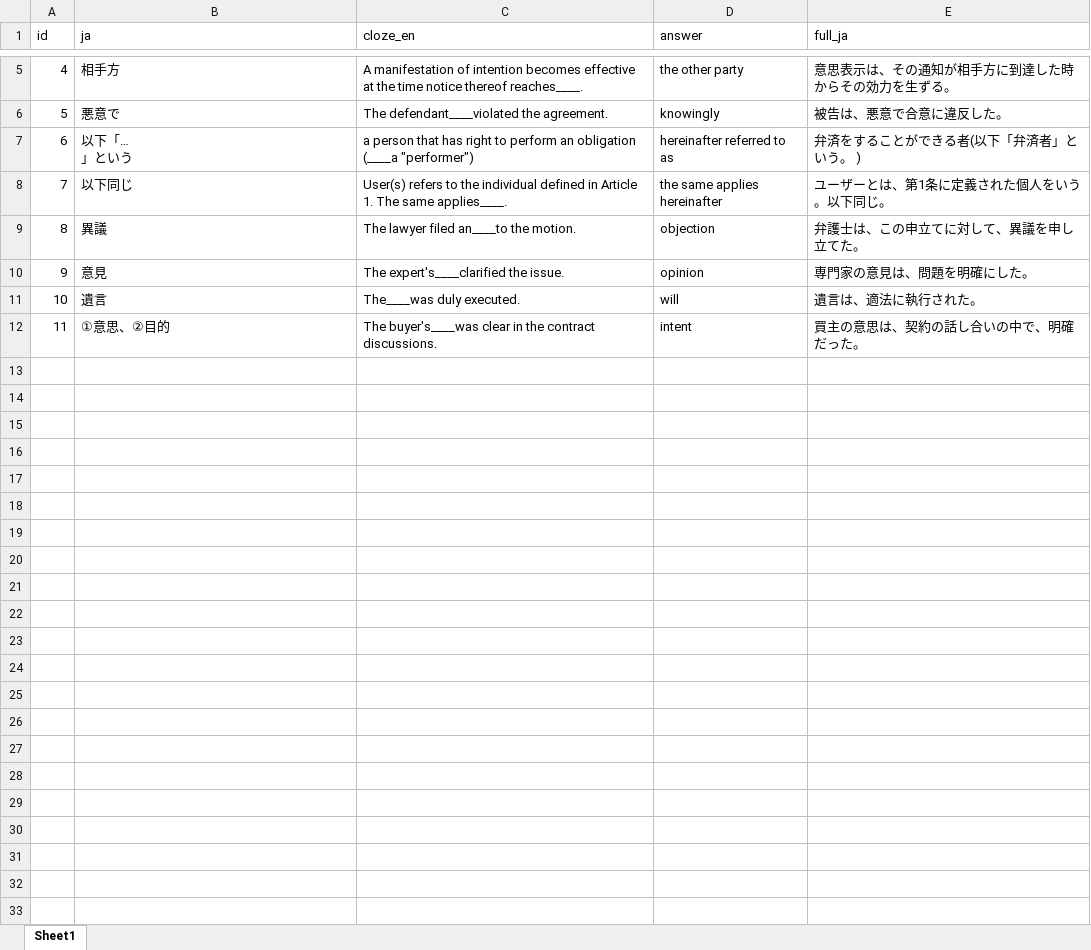
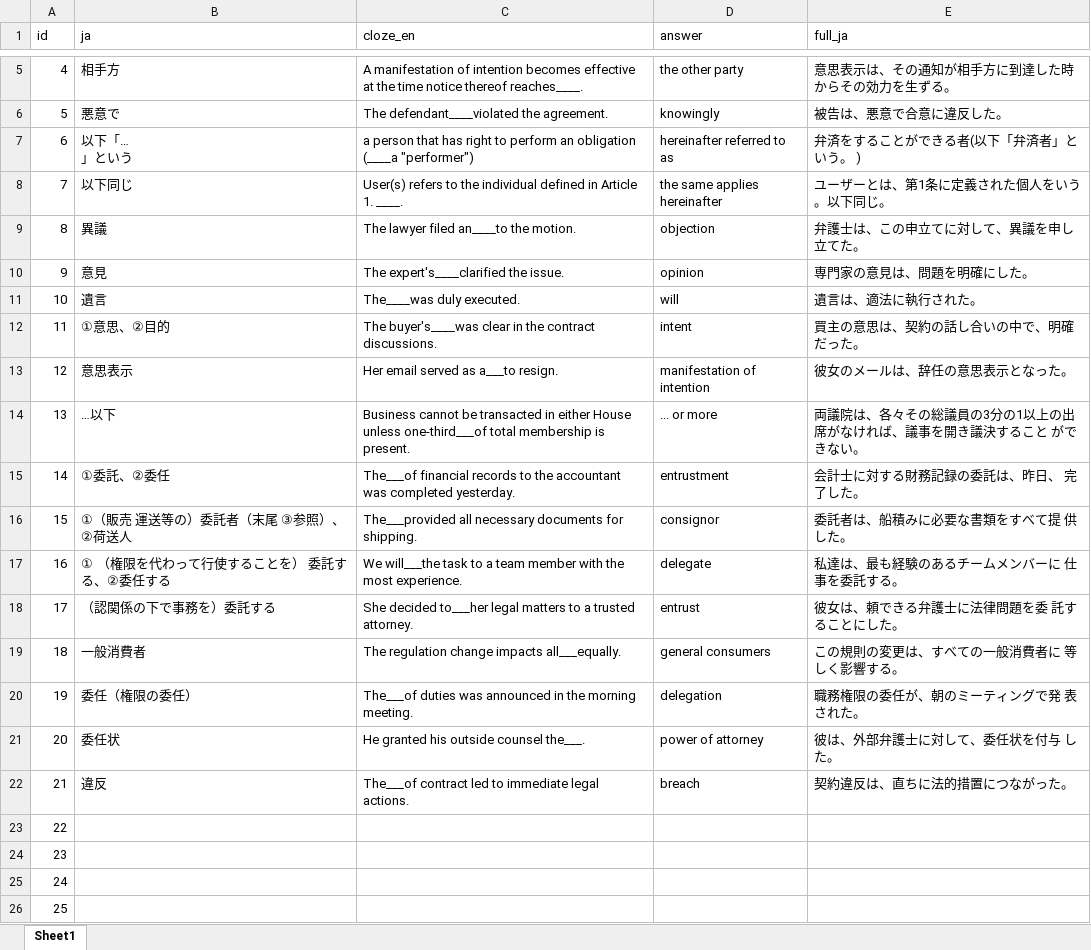
Before and after one commit to kensho-o/english-quiz, an Excel workbook: quiz.xlsx, sheet Sheet1, drawn as a sheet; only a part is shown, gaps mark what is left out; values as stored, in another font and other column widths than the file's, no borders; the diff covers the shown part only; the diff names each change by its address in the sheet, - before the commit and + after, or states it on an @@ line.

Commit message:
Update quiz data

```diff
--- a/quiz.xlsx (sheet Sheet1)
+++ b/quiz.xlsx (sheet Sheet1)
-C8 (cloze_en): …Article 1. The same applies____.
+C8 (cloze_en): …Article 1. ____.
+row 13: 12 | 意思表示 | Her email served as a___to resign. | manifestation of intention | 彼女のメールは、辞任の意思表示となった。
+row 14: 13 | …以下 | Business cannot be transacted in either House unless one-third___of total membership is present. | ... or more | 両議院は、各々その総議員の3分の1以上の出席がなければ、議事を開き議決すること ができない。
+row 15: 14 | ①委託、②委任 | The___of financial records to the accountant was completed yesterday. | entrustment | 会計士に対する財務記録の委託は、昨日、 完了した。
+row 16: 15 | ①（販売 運送等の）委託者（末尾 ③参照）、②荷送人 | The___provided all necessary documents for shipping. | consignor | 委託者は、船積みに必要な書類をすべて提 供した。
+row 17: 16 | ① （権限を代わって行使することを） 委託する、②委任する | We will___the task to a team member with the most experience. | delegate | 私達は、最も経験のあるチームメンバーに 仕事を委託する。
+row 18: 17 | （認関係の下で事務を）委託する | She decided to___her legal matters to a trusted attorney. | entrust | 彼女は、頼できる弁護士に法律問題を委 託することにした。
+row 19: 18 | 一般消費者 | The regulation change impacts all___equally. | general consumers | この規則の変更は、すべての一般消費者に 等しく影響する。
+row 20: 19 | 委任（権限の委任） | The___of duties was announced in the morning meeting. | delegation | 職務権限の委任が、朝のミーティングで発 表された。
+row 21: 20 | 委任状 | He granted his outside counsel the___. | power of attorney | 彼は、外部弁護士に対して、委任状を付与 した。
+row 22: 21 | 違反 | The___of contract led to immediate legal actions. | breach | 契約違反は、直ちに法的措置につながった。
+row 23: 22
+row 24: 23
+row 25: 24
+row 26: 25
```
Also changed, not shown: 16 added rows elsewhere in this sheet.
